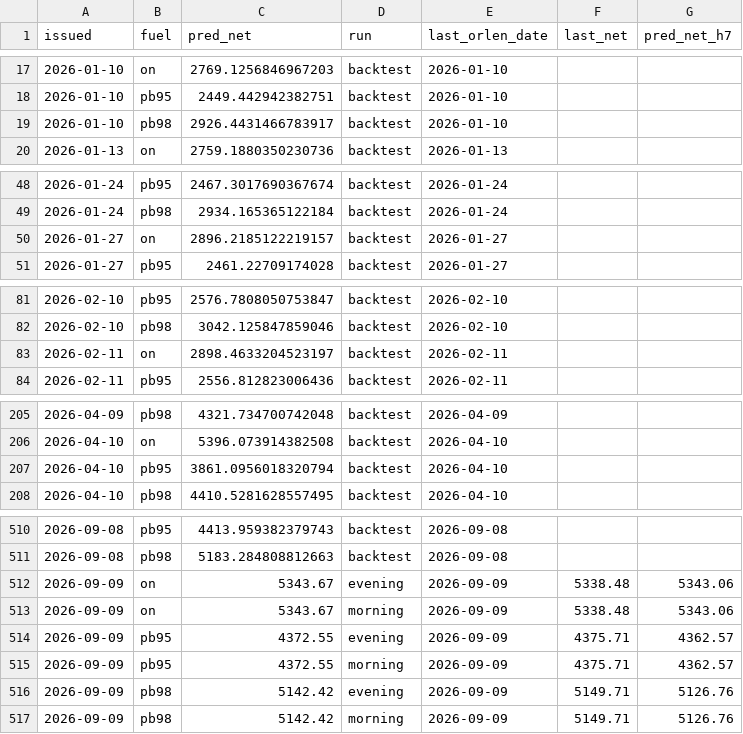
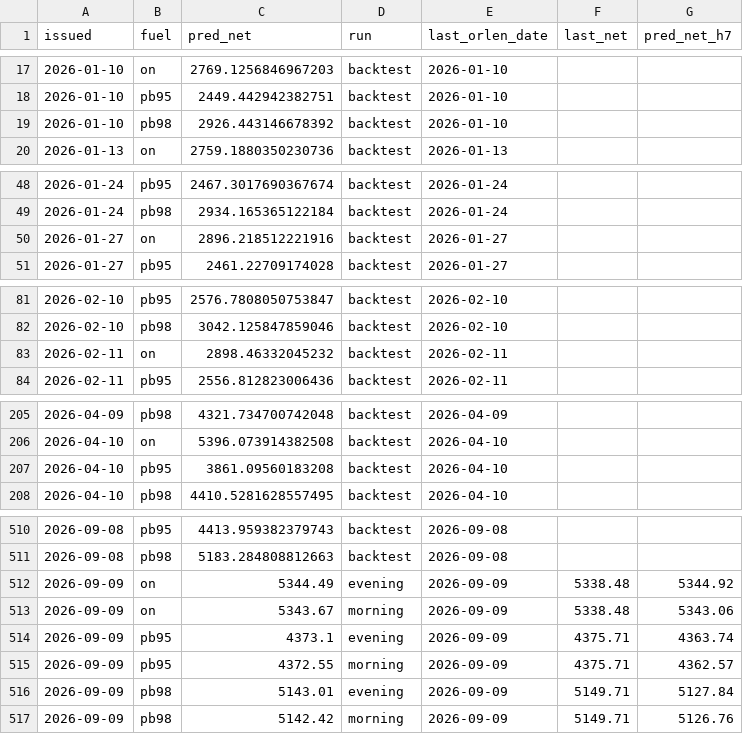
Before and after one commit to bartek-filipiuk/oil-predict, a CSV file: data/predictions.csv, drawn as a sheet; only a part is shown, gaps mark what is left out; the diff covers the shown part only.

```diff
--- a/data/predictions.csv
+++ b/data/predictions.csv
@@ -18,3 +18,3 @@ issued,fuel,pred_net,run,last_orlen_date,last_net,pred_net_h7
 2026-01-10,pb95,2449.442942382751,backtest,2026-01-10,,
-2026-01-10,pb98,2926.4431466783917,backtest,2026-01-10,,
+2026-01-10,pb98,2926.443146678392,backtest,2026-01-10,,
 2026-01-13,on,2759.1880350230736,backtest,2026-01-13,,
@@ -49,3 +49,3 @@ issued,fuel,pred_net,run,last_orlen_date,last_net,pred_net_h7
 2026-01-24,pb98,2934.165365122184,backtest,2026-01-24,,
-2026-01-27,on,2896.2185122219157,backtest,2026-01-27,,
+2026-01-27,on,2896.218512221916,backtest,2026-01-27,,
 2026-01-27,pb95,2461.22709174028,backtest,2026-01-27,,
@@ -82,3 +82,3 @@ issued,fuel,pred_net,run,last_orlen_date,last_net,pred_net_h7
 2026-02-10,pb98,3042.125847859046,backtest,2026-02-10,,
-2026-02-11,on,2898.4633204523197,backtest,2026-02-11,,
+2026-02-11,on,2898.46332045232,backtest,2026-02-11,,
 2026-02-11,pb95,2556.812823006436,backtest,2026-02-11,,
@@ -206,3 +206,3 @@ issued,fuel,pred_net,run,last_orlen_date,last_net,pred_net_h7
 2026-04-10,on,5396.073914382508,backtest,2026-04-10,,
-2026-04-10,pb95,3861.0956018320794,backtest,2026-04-10,,
+2026-04-10,pb95,3861.09560183208,backtest,2026-04-10,,
 2026-04-10,pb98,4410.5281628557495,backtest,2026-04-10,,
@@ -511,7 +511,7 @@ issued,fuel,pred_net,run,last_orlen_date,last_net,pred_net_h7
 2026-09-08,pb98,5183.284808812663,backtest,2026-09-08,,
-2026-09-09,on,5343.67,evening,2026-09-09,5338.48,5343.06
+2026-09-09,on,5344.49,evening,2026-09-09,5338.48,5344.92
 2026-09-09,on,5343.67,morning,2026-09-09,5338.48,5343.06
-2026-09-09,pb95,4372.55,evening,2026-09-09,4375.71,4362.57
+2026-09-09,pb95,4373.1,evening,2026-09-09,4375.71,4363.74
 2026-09-09,pb95,4372.55,morning,2026-09-09,4375.71,4362.57
-2026-09-09,pb98,5142.42,evening,2026-09-09,5149.71,5126.76
+2026-09-09,pb98,5143.01,evening,2026-09-09,5149.71,5127.84
 2026-09-09,pb98,5142.42,morning,2026-09-09,5149.71,5126.76
```
Also changed, not shown: 1 edited cell elsewhere in this file, data/brent.csv, data/retail_weekly.csv, 4 other files.
